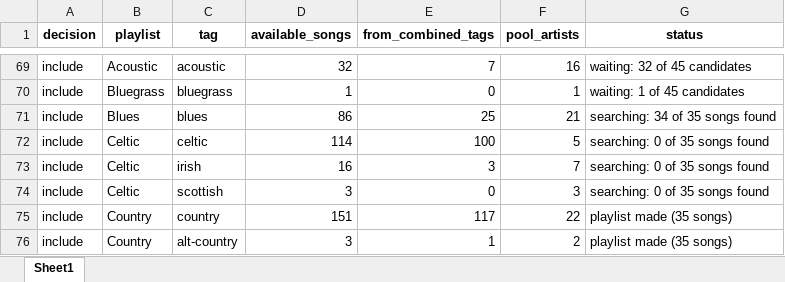
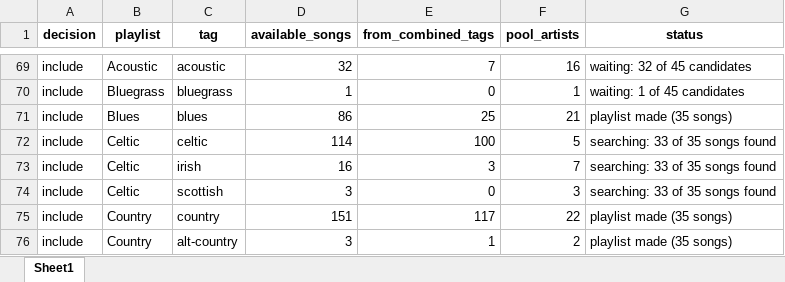
Before and after one commit to lzapffe/new-realeases-playlist, an Excel workbook: christmas/genre_overview.xlsx, sheet Sheet1, drawn as a sheet; only a part is shown, gaps mark what is left out; values as stored, in another font and other column widths than the file's, no borders; the diff names each change by its address in the sheet, - before the commit and + after, or states it on an @@ line.

```diff
--- a/christmas/genre_overview.xlsx (sheet Sheet1)
+++ b/christmas/genre_overview.xlsx (sheet Sheet1)
-G71 (status): searching: 34 of 35 songs found
+G71 (status): playlist made (35 songs)
-G72:G74 (status): searching: 0 of 35 songs found
+G72:G74 (status): searching: 33 of 35 songs found
```
Also changed, not shown: 4 other files.
